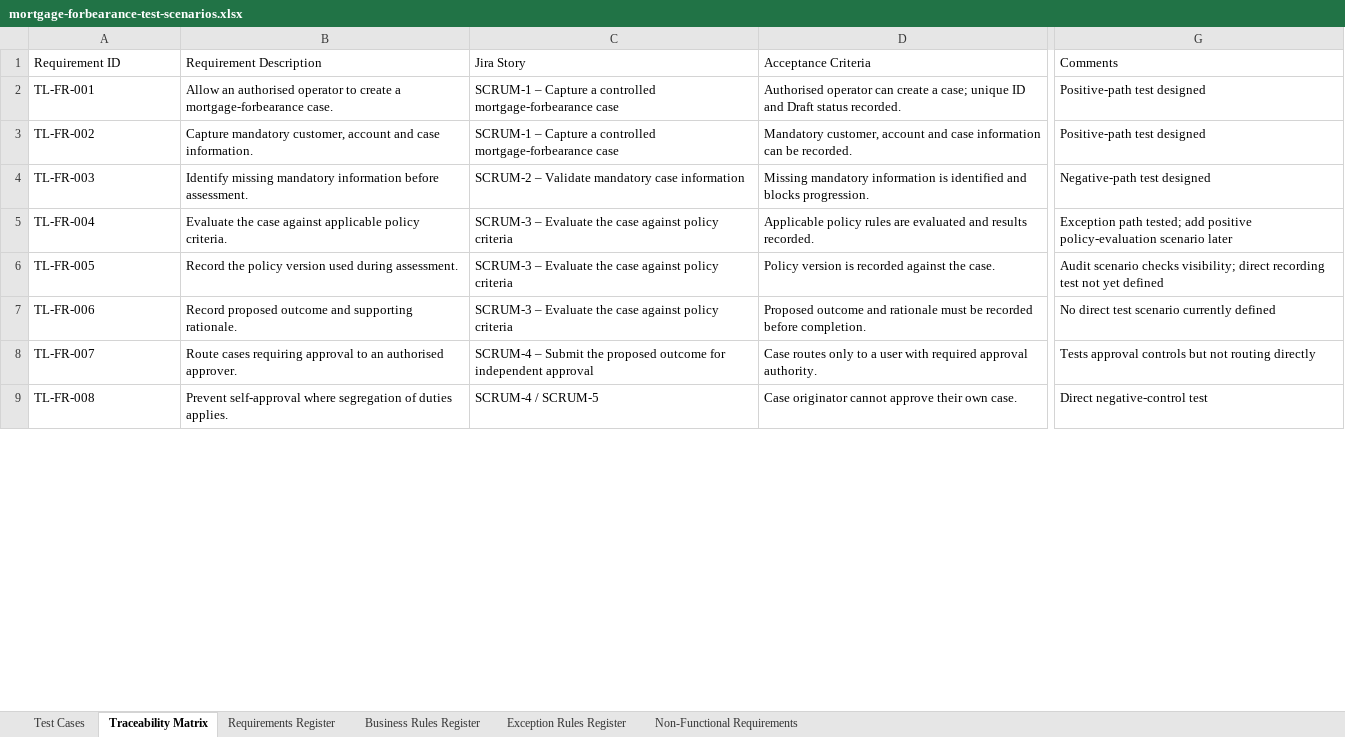
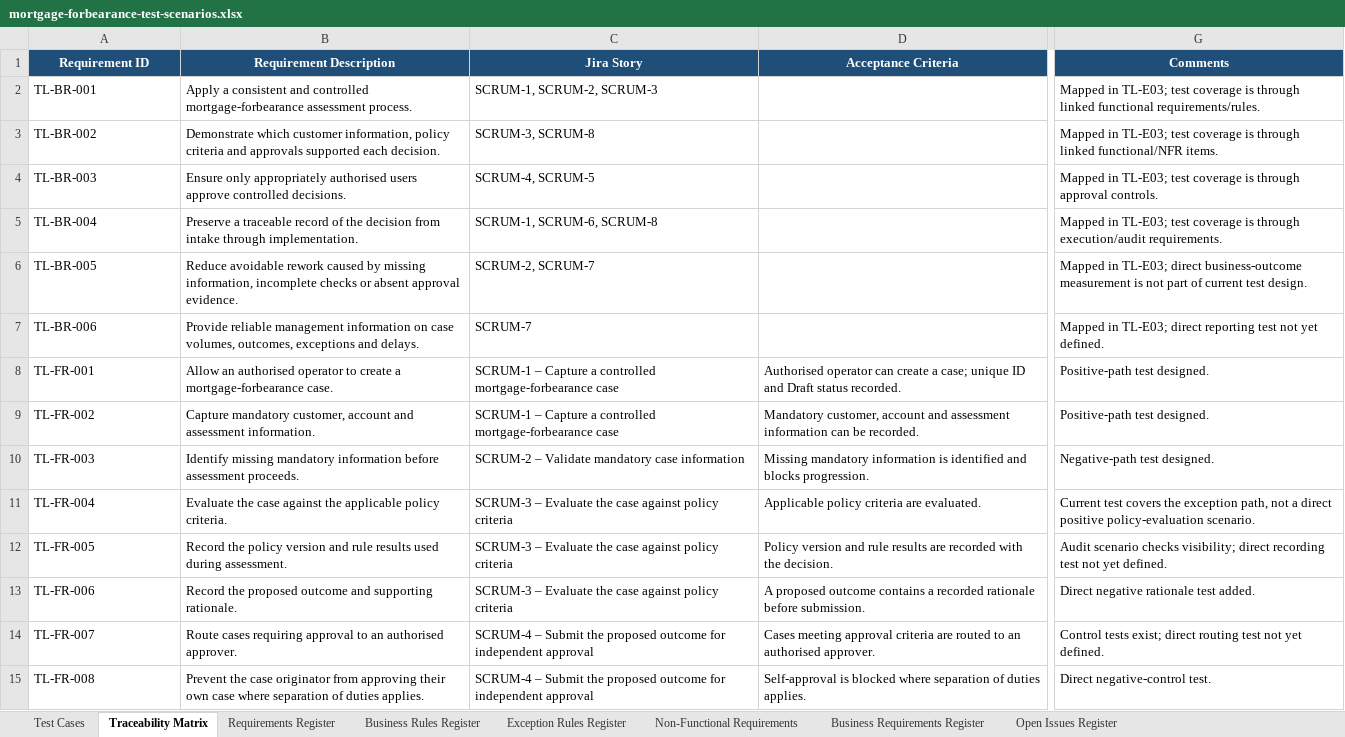
Before and after one commit to tonyanuge/mortgage-forbearance-control-analysis, an Excel workbook: testing/mortgage-forbearance-test-scenarios.xlsx, sheet Traceability Matrix, drawn as a sheet; only a part is shown, gaps mark what is left out; values as stored, in another font and other column widths than the file's, no borders; conditional formats and table styles not drawn; addresses are those after the commit; rows hold the shown columns only; the diff covers the shown part only; the diff names each change by its address in the sheet, - before the commit and + after, or states it on an @@ line.

Commit message:
Add analysis, Jira evidence and reconciled traceability

```diff
--- a/testing/mortgage-forbearance-test-scenarios.xlsx (sheet Traceability Matrix)
+++ b/testing/mortgage-forbearance-test-scenarios.xlsx (sheet Traceability Matrix)
+sheet tab: Business Requirements Register
+sheet tab: Open Issues Register
@@ A1:G1 fill: none → #1F4E78, bold: off → on, text colour: black → #FFFFFF, alignment: left → center @@
+row 2: TL-BR-001 | Apply a consistent and controlled mortgage-forbearance assessment process. | SCRUM-1, SCRUM-2, SCRUM-3 |  | Mapped in TL-E03; test coverage is through linked functional requirements/rules.
+row 3: TL-BR-002 | Demonstrate which customer information, policy criteria and approvals supported each decision. | SCRUM-3, SCRUM-8 |  | Mapped in TL-E03; test coverage is through linked functional/NFR items.
+row 4: TL-BR-003 | Ensure only appropriately authorised users approve controlled decisions. | SCRUM-4, SCRUM-5 |  | Mapped in TL-E03; test coverage is through approval controls.
+row 5: TL-BR-004 | Preserve a traceable record of the decision from intake through implementation. | SCRUM-1, SCRUM-6, SCRUM-8 |  | Mapped in TL-E03; test coverage is through execution/audit requirements.
+row 6: TL-BR-005 | Reduce avoidable rework caused by missing information, incomplete checks or absent approval evidence. | SCRUM-2, SCRUM-7 |  | Mapped in TL-E03; direct business-outcome measurement is not part of current test design.
+row 7: TL-BR-006 | Provide reliable management information on case volumes, outcomes, exceptions and delays. | SCRUM-7 |  | Mapped in TL-E03; direct reporting test not yet defined.
-G8:G9 (Comments): Positive-path test designed
+G8:G9 (Comments): Positive-path test designed.
-B9 (Requirement Description): …account and case information.
+B9 (Requirement Description): …account and assessment information.
-D9 (Acceptance Criteria): …account and case information can…
+D9 (Acceptance Criteria): …account and assessment information can…
-B10 (Requirement Description): …information before assessment.
+B10 (Requirement Description): …information before assessment proceeds.
-G10 (Comments): Negative-path test designed
+G10 (Comments): Negative-path test designed.
-B11 (Requirement Description): …case against applicable policy…
+B11 (Requirement Description): …case against the applicable policy…
-D11 (Acceptance Criteria): Applicable policy rules are evaluated and results recorded.
+D11 (Acceptance Criteria): Applicable policy criteria are evaluated.
-G11 (Comments): Exception path tested; add positive policy-evaluation scenario later
+G11 (Comments): Current test covers the exception path, not a direct positive policy-evaluation scenario.
-B12 (Requirement Description): …policy version used during…
+B12 (Requirement Description): …policy version and rule results used during…
-D12 (Acceptance Criteria): Policy version is recorded against the case.
+D12 (Acceptance Criteria): Policy version and rule results are recorded with the decision.
-G12 (Comments): …not yet defined
+G12 (Comments): …not yet defined.
-B13 (Requirement Description): Record proposed outcome…
+B13 (Requirement Description): Record the proposed outcome…
-D13 (Acceptance Criteria): Proposed outcome and rationale must be recorded before completion.
+D13 (Acceptance Criteria): A proposed outcome contains a recorded rationale before submission.
-G13 (Comments): No direct test scenario currently defined
+G13 (Comments): Direct negative rationale test added.
-D14 (Acceptance Criteria): Case routes only to a user with required approval authority.
+D14 (Acceptance Criteria): Cases meeting approval criteria are routed to an authorised approver.
-G14 (Comments): Tests approval controls but not routing directly
+G14 (Comments): Control tests exist; direct routing test not yet defined.
-B15 (Requirement Description): Prevent self-approval where segregation of duties…
+B15 (Requirement Description): Prevent the case originator from approving their own case where separation of duties…
-C15 (Jira Story): SCRUM-4 / SCRUM-5
+C15 (Jira Story): SCRUM-4 – Submit the proposed outcome for independent approval
-D15 (Acceptance Criteria): Case originator cannot approve their own case.
+D15 (Acceptance Criteria): Self-approval is blocked where separation of duties applies.
-G15 (Comments): Direct negative-control test
+G15 (Comments): Direct negative-control test.
```
Also changed, not shown: 11 added rows, 86 edited cells and cell formats elsewhere in this sheet, sheet Non-Functional Requirements, sheet Requirements Register, sheet Business Rules Register, sheet Exception Rules Register, sheet Test Cases, 5 other files.
